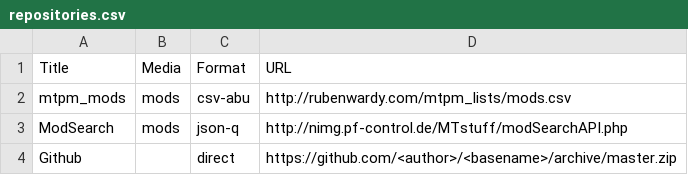
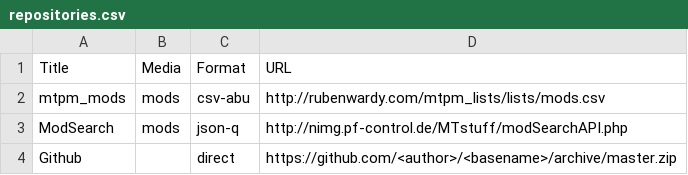
Before and after one commit to rubenwardy/mtpm, a CSV file: repositories.csv, drawn as a sheet.

Commit message:
MTPM_Lists has moved URL

```diff
--- a/repositories.csv
+++ b/repositories.csv
@@ -1,3 +1,3 @@
 Title, Media, Format, URL
-mtpm_mods, mods, csv-abu, http://rubenwardy.com/mtpm_lists/mods.csv
+mtpm_mods, mods, csv-abu, http://rubenwardy.com/mtpm_lists/lists/mods.csv
 ModSearch, mods, json-q, http://nimg.pf-control.de/MTstuff/modSearchAPI.php
```
